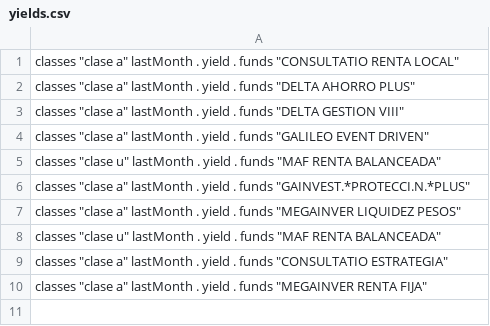
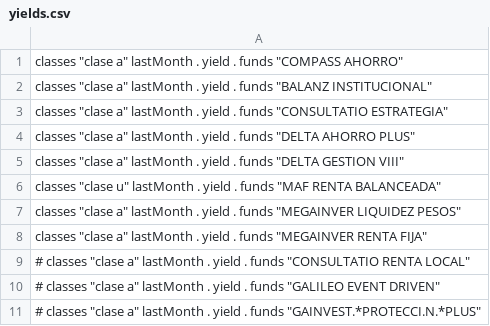
Before and after one commit to Thejuampi/cafci-client, a CSV file: src/main/resources/yields.csv, drawn as a sheet.

```diff
--- a/src/main/resources/yields.csv
+++ b/src/main/resources/yields.csv
@@ -1,10 +1,11 @@
-classes "clase a" lastMonth . yield . funds "CONSULTATIO RENTA LOCAL"
+classes "clase a" lastMonth . yield . funds "COMPASS AHORRO"
+classes "clase a" lastMonth . yield . funds "BALANZ INSTITUCIONAL"
+classes "clase a" lastMonth . yield . funds "CONSULTATIO ESTRATEGIA"
 classes "clase a" lastMonth . yield . funds "DELTA AHORRO PLUS"
 classes "clase a" lastMonth . yield . funds "DELTA GESTION VIII"
-classes "clase a" lastMonth . yield . funds "GALILEO EVENT DRIVEN"
 classes "clase u" lastMonth . yield . funds "MAF RENTA BALANCEADA"
-classes "clase a" lastMonth . yield . funds "GAINVEST.*PROTECCI.N.*PLUS"
 classes "clase a" lastMonth . yield . funds "MEGAINVER LIQUIDEZ PESOS"
-classes "clase u" lastMonth . yield . funds "MAF RENTA BALANCEADA"
-classes "clase a" lastMonth . yield . funds "CONSULTATIO ESTRATEGIA"
 classes "clase a" lastMonth . yield . funds "MEGAINVER RENTA FIJA"
+# classes "clase a" lastMonth . yield . funds "CONSULTATIO RENTA LOCAL"
+# classes "clase a" lastMonth . yield . funds "GALILEO EVENT DRIVEN"
+# classes "clase a" lastMonth . yield . funds "GAINVEST.*PROTECCI.N.*PLUS"
```
Also changed, not shown: 9 other files.
